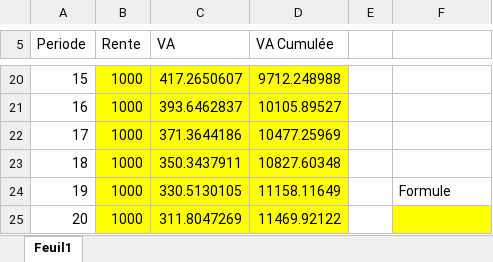
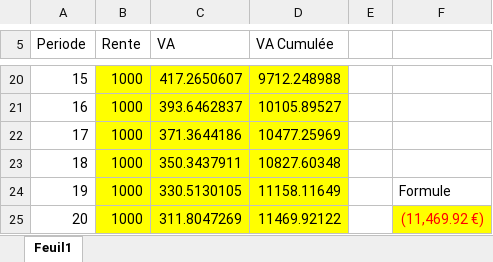
Before and after one commit to BreizhHardware/cours-ISEN-MD, an Excel workbook: ISEN/Microéconomie/CIPA3/FISA3 - Microéconomie - Valeur Actuellle - Mar25 vETUDIANT.xlsx, sheet Feuil1, drawn as a sheet; only a part is shown, gaps mark what is left out; values as stored, in another font and other column widths than the file's, no borders; the diff names each change by its address in the sheet, - before the commit and + after, or states it on an @@ line.

Commit message:
Obisidian vault auto-backup: 26-03-2025 15:13:23 on macbook-air-de-felix. 1 files edited

```diff
--- a/ISEN/Microéconomie/CIPA3/FISA3 - Microéconomie - Valeur Actuellle - Mar25 vETUDIANT.xlsx (sheet Feuil1)
+++ b/ISEN/Microéconomie/CIPA3/FISA3 - Microéconomie - Valeur Actuellle - Mar25 vETUDIANT.xlsx (sheet Feuil1)
-F25: (empty)
+F25: (11,469.92 €)
```
